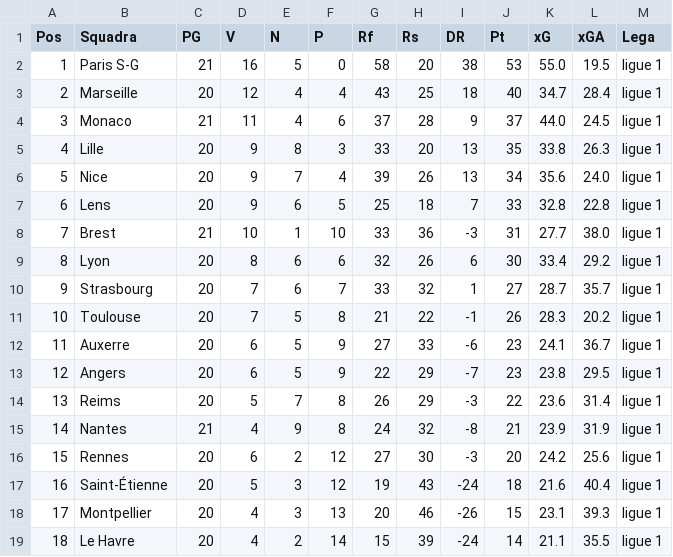
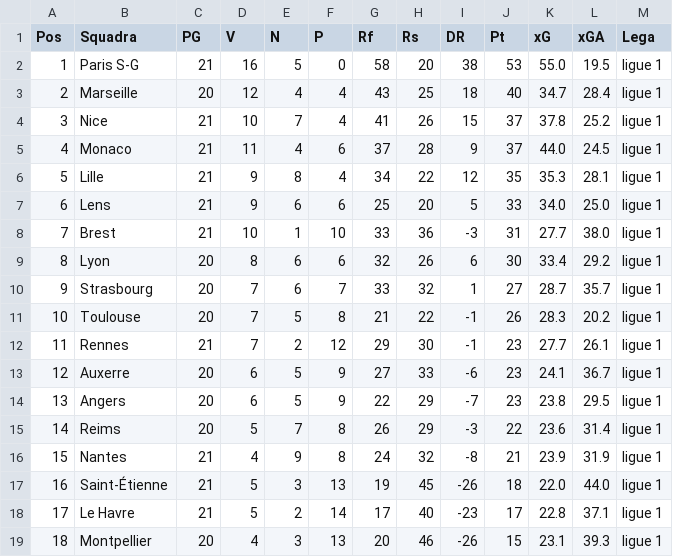
Before and after one commit to fumaghe/Bet_Website, a CSV file: public/data/standings/ligue_1.csv, drawn as a sheet.

```diff
--- a/public/data/standings/ligue_1.csv
+++ b/public/data/standings/ligue_1.csv
@@ -3,6 +3,6 @@
 2,Marseille,20,12,4,4,43,25,18,40,34.7,28.4,ligue 1
-3,Monaco,21,11,4,6,37,28,9,37,44.0,24.5,ligue 1
-4,Lille,20,9,8,3,33,20,13,35,33.8,26.3,ligue 1
-5,Nice,20,9,7,4,39,26,13,34,35.6,24.0,ligue 1
-6,Lens,20,9,6,5,25,18,7,33,32.8,22.8,ligue 1
+3,Nice,21,10,7,4,41,26,15,37,37.8,25.2,ligue 1
+4,Monaco,21,11,4,6,37,28,9,37,44.0,24.5,ligue 1
+5,Lille,21,9,8,4,34,22,12,35,35.3,28.1,ligue 1
+6,Lens,21,9,6,6,25,20,5,33,34.0,25.0,ligue 1
 7,Brest,21,10,1,10,33,36,-3,31,27.7,38.0,ligue 1
@@ -11,9 +11,9 @@
 10,Toulouse,20,7,5,8,21,22,-1,26,28.3,20.2,ligue 1
-11,Auxerre,20,6,5,9,27,33,-6,23,24.1,36.7,ligue 1
-12,Angers,20,6,5,9,22,29,-7,23,23.8,29.5,ligue 1
-13,Reims,20,5,7,8,26,29,-3,22,23.6,31.4,ligue 1
-14,Nantes,21,4,9,8,24,32,-8,21,23.9,31.9,ligue 1
-15,Rennes,20,6,2,12,27,30,-3,20,24.2,25.6,ligue 1
-16,Saint-Étienne,20,5,3,12,19,43,-24,18,21.6,40.4,ligue 1
-17,Montpellier,20,4,3,13,20,46,-26,15,23.1,39.3,ligue 1
-18,Le Havre,20,4,2,14,15,39,-24,14,21.1,35.5,ligue 1
+11,Rennes,21,7,2,12,29,30,-1,23,27.7,26.1,ligue 1
+12,Auxerre,20,6,5,9,27,33,-6,23,24.1,36.7,ligue 1
+13,Angers,20,6,5,9,22,29,-7,23,23.8,29.5,ligue 1
+14,Reims,20,5,7,8,26,29,-3,22,23.6,31.4,ligue 1
+15,Nantes,21,4,9,8,24,32,-8,21,23.9,31.9,ligue 1
+16,Saint-Étienne,21,5,3,13,19,45,-26,18,22.0,44.0,ligue 1
+17,Le Havre,21,5,2,14,17,40,-23,17,22.8,37.1,ligue 1
+18,Montpellier,20,4,3,13,20,46,-26,15,23.1,39.3,ligue 1
```
Also changed, not shown: public/data/players/matches.csv, public/data/players/matches_season.csv, 3 other files.
